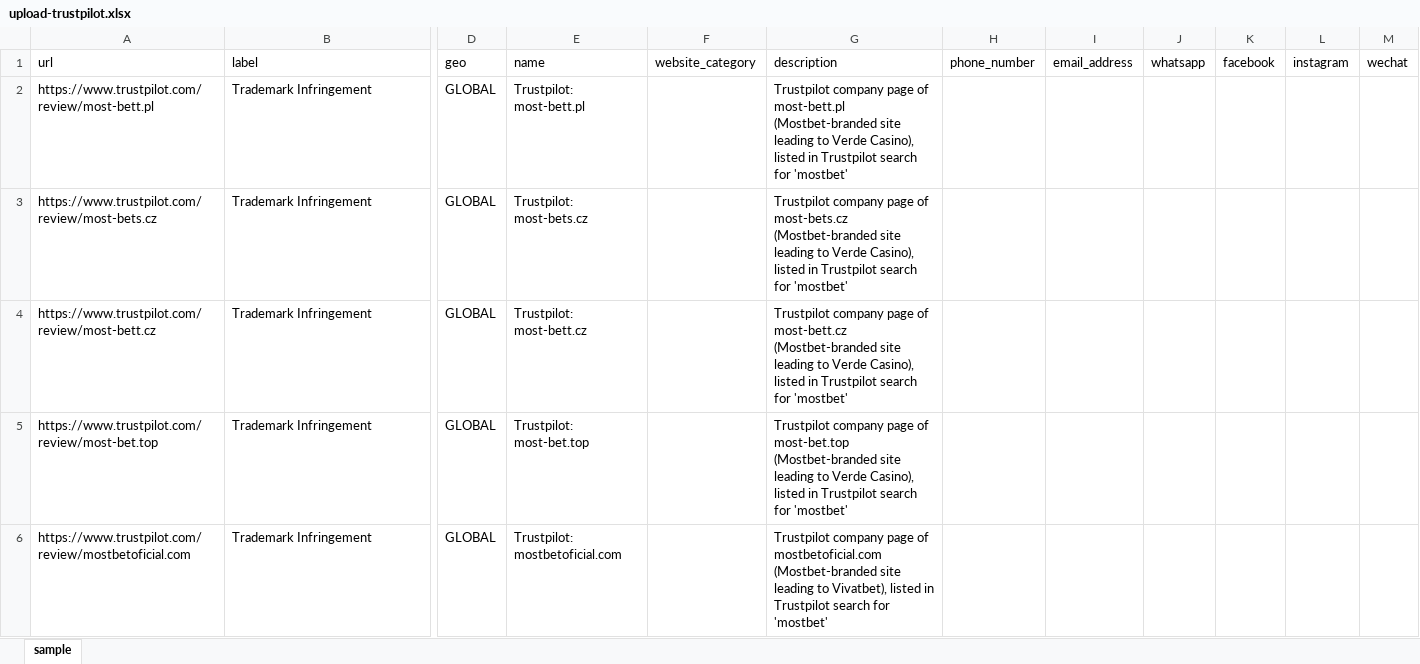
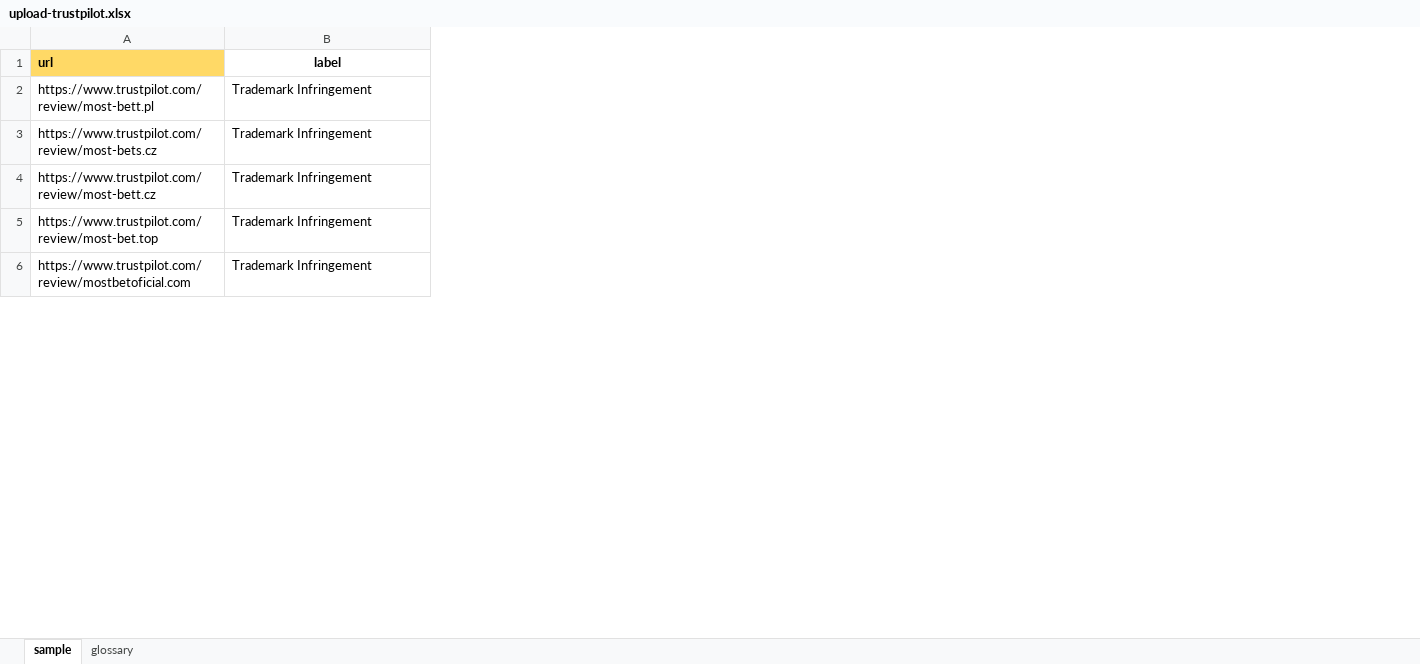
Before and after one commit to samlowry/seo-analytics, an Excel workbook: brand-protection/2026-11-03-trustpilot/upload-trustpilot.xlsx, sheet sample, drawn as a sheet; only a part is shown, gaps mark what is left out; values as stored, in another font and other column widths than the file's, no borders; the diff covers the shown part only; the diff names each change by its address in the sheet, - before the commit and + after, or states it on an @@ line.

```diff
--- a/brand-protection/2026-11-03-trustpilot/upload-trustpilot.xlsx (sheet sample)
+++ b/brand-protection/2026-11-03-trustpilot/upload-trustpilot.xlsx (sheet sample)
+sheet tab: glossary
-column D (geo), rows 2-6: all GLOBAL
-column E (name), rows 2-6: Trustpilot: most-bett.pl | Trustpilot: most-bets.cz | Trustpilot: most-bett.cz | Trustpilot: most-bet.top | Trustpilot: mostbetoficial.com
-column F (website_category), empty
-column G (description), rows 2-6: Trustpilot company page of most-bett.pl (Mostbet-branded site leading to Verde Casino), listed in Trustpilot search for 'mostbet' | Trustpilot company page of most-bets.cz (Mostbet-branded site leading to Verde Casino), listed in Trustpilot search for 'mostbet' | Trustpilot company page of most-bett.cz (Mostbet-branded site leading to Verde Casino), listed in Trustpilot search for 'mostbet' | Trustpilot company page of most-bet.top (Mostbet-branded site leading to Verde Casino), listed in Trustpilot search for 'mostbet' | Trustpilot company page of mostbetoficial.com (Mostbet-branded site leading to Vivatbet), listed in Trustpilot search for 'mostbet'
-column H (phone_number), empty
-column I (email_address), empty
-column J (whatsapp), empty
-column K (facebook), empty
-column L (instagram), empty
-column M (wechat), empty
-A1 fill: none
+A1 fill: #FFD966
-A1:B1 bold: off
+A1:B1 bold: on
-B1 alignment: left
+B1 alignment: center
```
Also changed, not shown: cell formats elsewhere in this sheet, 2 other files.
